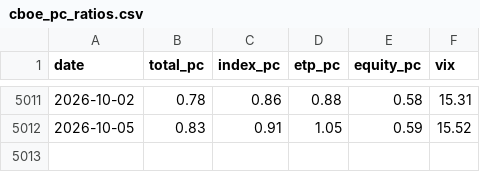
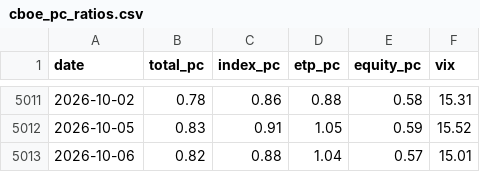
Before and after one commit to alecsmith/sentiment, a CSV file: data/cboe_pc_ratios.csv, drawn as a sheet; only a part is shown, gaps mark what is left out.

```diff
--- a/data/cboe_pc_ratios.csv
+++ b/data/cboe_pc_ratios.csv
@@ -5012 +5012,2 @@ date,total_pc,index_pc,etp_pc,equity_pc,vix
 2026-10-05,0.83,0.91,1.05,0.59,15.52
+2026-10-06,0.82,0.88,1.04,0.57,15.01
```
Also changed, not shown: 1 other file.
